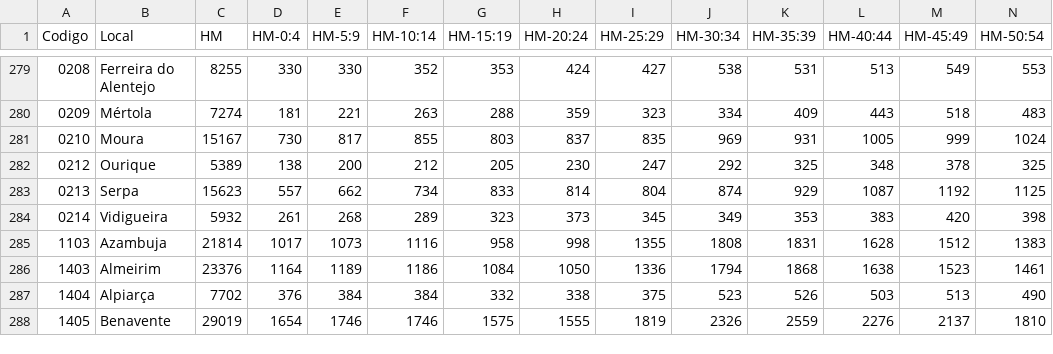
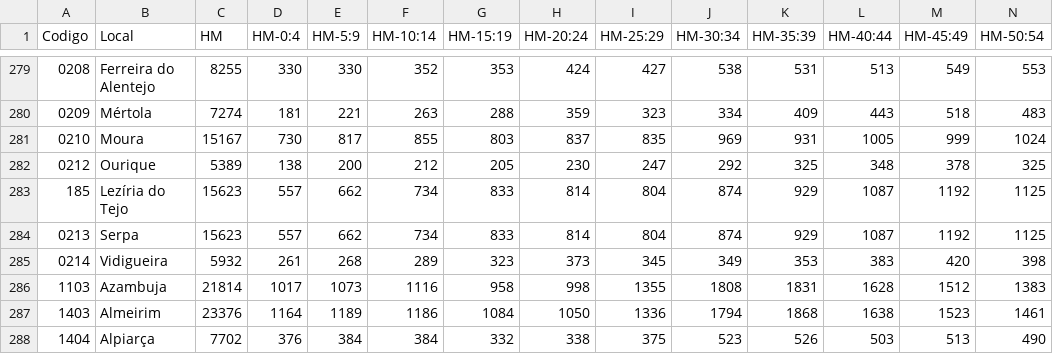
Before and after one commit to RobertoCastro391/FinalProject_VI, a CSV file: DataSets/População/população_residente_2011.csv, drawn as a sheet; only a part is shown, gaps mark what is left out; the shorter side is filled out with more unchanged rows; rows hold the shown columns only; the diff names each change by its address in the sheet, - before the commit and + after, or states it on an @@ line.

```diff
--- a/DataSets/População/população_residente_2011.csv
+++ b/DataSets/População/população_residente_2011.csv
+row 283: 185 | Lezíria do Tejo | 15623 | 557 | 662 | 734 | 833 | 814 | 804 | 874 | 929 | 1087 | 1192 | 1125
```
Also changed, not shown: DataSets/Desemprego/desempregados_2011.csv, DataSets/Escolaridade/nivel_de_escolaridade_2011.csv, 3 other files.
